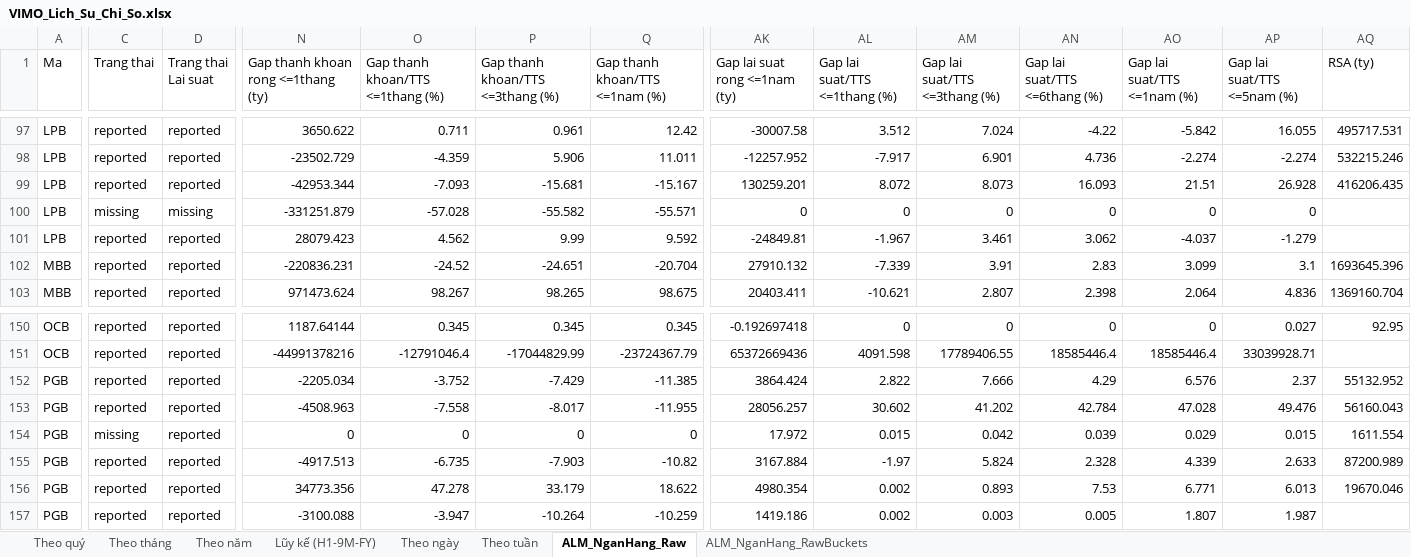
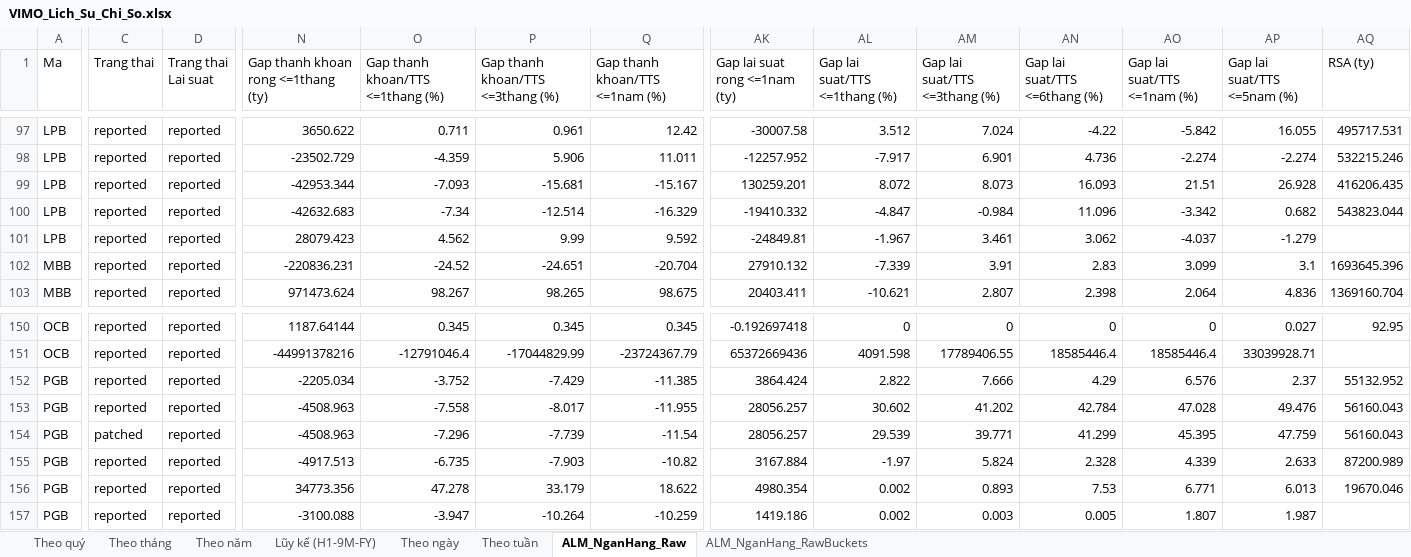
Before and after one commit to Truongutc/Phan-tich-FA, an Excel workbook: Bao cao/VIMO/VIMO_Lich_Su_Chi_So.xlsx, sheet ALM_NganHang_Raw, drawn as a sheet; only a part is shown, gaps mark what is left out; values as stored, in another font and other column widths than the file's, no borders; removed rows and columns are numbered as before the commit, all else as after; rows hold the shown columns only; the diff covers the shown part only; the diff names each change by its address in the sheet, - before the commit and + after, or states it on an @@ line.

```diff
--- a/Bao cao/VIMO/VIMO_Lich_Su_Chi_So.xlsx (sheet ALM_NganHang_Raw)
+++ b/Bao cao/VIMO/VIMO_Lich_Su_Chi_So.xlsx (sheet ALM_NganHang_Raw)
-C100 (Trang thai): missing
+C100 (Trang thai): reported
-D100 (Trang thai Lai suat): missing
+D100 (Trang thai Lai suat): reported
-N100: -331251.879
+N100: -42632.683
-O100 (Gap thanh khoan/TTS <=1thang (%)): -57.028
+O100 (Gap thanh khoan/TTS <=1thang (%)): -7.34
-P100 (Gap thanh khoan/TTS <=3thang (%)): -55.582
+P100 (Gap thanh khoan/TTS <=3thang (%)): -12.514
-Q100 (Gap thanh khoan/TTS <=1nam (%)): -55.571
+Q100 (Gap thanh khoan/TTS <=1nam (%)): -16.329
-AK100 (Gap lai suat rong <=1nam (ty)): 0
+AK100 (Gap lai suat rong <=1nam (ty)): -19410.332
-AL100 (Gap lai suat/TTS <=1thang (%)): 0
+AL100 (Gap lai suat/TTS <=1thang (%)): -4.847
-AM100 (Gap lai suat/TTS <=3thang (%)): 0
+AM100 (Gap lai suat/TTS <=3thang (%)): -0.984
-AN100 (Gap lai suat/TTS <=6thang (%)): 0
+AN100 (Gap lai suat/TTS <=6thang (%)): 11.096
-AO100 (Gap lai suat/TTS <=1nam (%)): 0
+AO100 (Gap lai suat/TTS <=1nam (%)): -3.342
-AP100 (Gap lai suat/TTS <=5nam (%)): 0
+AP100 (Gap lai suat/TTS <=5nam (%)): 0.682
-AQ100 (RSA (ty)): (empty)
+AQ100 (RSA (ty)): 543823.044
-row 154: PGB | missing | reported | 0 | 0 | 0 | 0 | 17.972 | 0.015 | 0.042 | 0.039 | 0.029 | 0.015 | 1611.554
+row 154: PGB | patched | reported | -4508.963 | -7.296 | -7.739 | -11.54 | 28056.257 | 29.539 | 39.771 | 41.299 | 45.395 | 47.759 | 56160.043
```
Also changed, not shown: 21 edited cells elsewhere in this sheet, sheet ALM_NganHang_RawBuckets, 3 other files.
